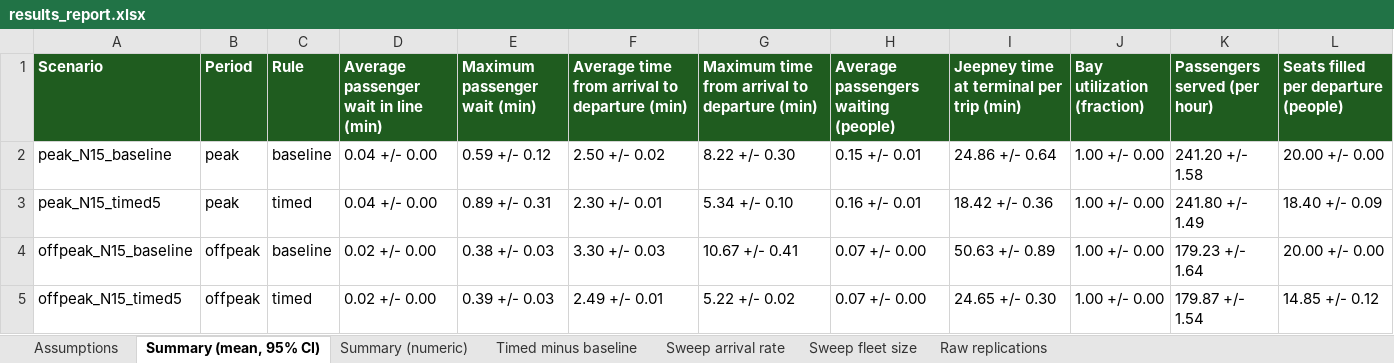
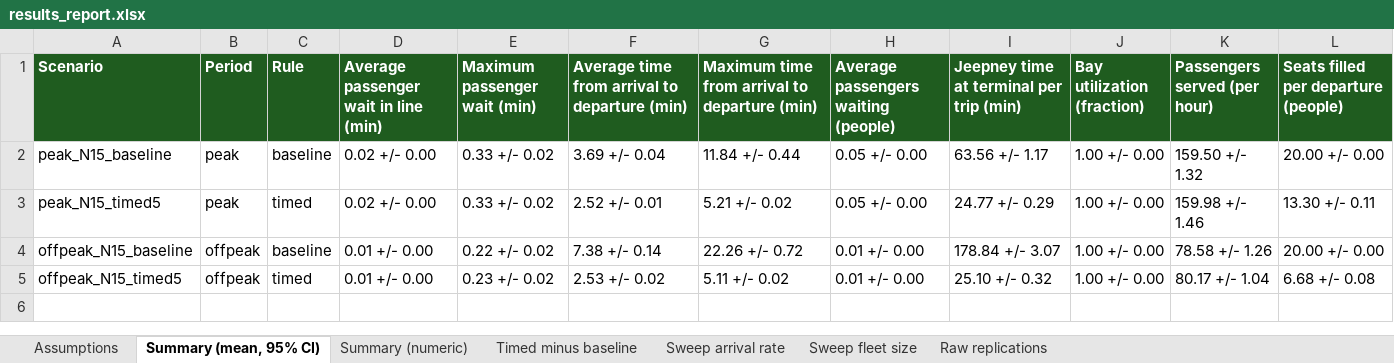
Before and after one commit to rcssln/MoSi, an Excel workbook: outputs/results_report.xlsx, sheet Summary (mean, 95% CI), drawn as a sheet; values as stored, in another font and other column widths than the file's, no borders; the diff names each change by its address in the sheet, - before the commit and + after, or states it on an @@ line.

```diff
--- a/outputs/results_report.xlsx (sheet Summary (mean, 95% CI))
+++ b/outputs/results_report.xlsx (sheet Summary (mean, 95% CI))
-D2:D3: 0.04 +/- 0.00
+D2:D3: 0.02 +/- 0.00
-E2 (Maximum passenger wait (min)): 0.59 +/- 0.12
+E2 (Maximum passenger wait (min)): 0.33 +/- 0.02
-F2: 2.50 +/- 0.02
+F2: 3.69 +/- 0.04
-G2: 8.22 +/- 0.30
+G2: 11.84 +/- 0.44
-H2: 0.15 +/- 0.01
+H2: 0.05 +/- 0.00
-I2: 24.86 +/- 0.64
+I2: 63.56 +/- 1.17
-K2 (Passengers served (per hour)): 241.20 +/- 1.58
+K2 (Passengers served (per hour)): 159.50 +/- 1.32
-E3 (Maximum passenger wait (min)): 0.89 +/- 0.31
+E3 (Maximum passenger wait (min)): 0.33 +/- 0.02
-F3: 2.30 +/- 0.01
+F3: 2.52 +/- 0.01
-G3: 5.34 +/- 0.10
+G3: 5.21 +/- 0.02
-H3: 0.16 +/- 0.01
+H3: 0.05 +/- 0.00
-I3: 18.42 +/- 0.36
+I3: 24.77 +/- 0.29
-K3 (Passengers served (per hour)): 241.80 +/- 1.49
+K3 (Passengers served (per hour)): 159.98 +/- 1.46
-L3: 18.40 +/- 0.09
+L3: 13.30 +/- 0.11
-D4:D5: 0.02 +/- 0.00
+D4:D5: 0.01 +/- 0.00
-E4 (Maximum passenger wait (min)): 0.38 +/- 0.03
+E4 (Maximum passenger wait (min)): 0.22 +/- 0.02
-F4: 3.30 +/- 0.03
+F4: 7.38 +/- 0.14
-G4: 10.67 +/- 0.41
+G4: 22.26 +/- 0.72
-H4:H5: 0.07 +/- 0.00
+H4:H5: 0.01 +/- 0.00
-I4: 50.63 +/- 0.89
+I4: 178.84 +/- 3.07
-K4 (Passengers served (per hour)): 179.23 +/- 1.64
+K4 (Passengers served (per hour)): 78.58 +/- 1.26
-E5 (Maximum passenger wait (min)): 0.39 +/- 0.03
+E5 (Maximum passenger wait (min)): 0.23 +/- 0.02
-F5: 2.49 +/- 0.01
+F5: 2.53 +/- 0.02
-G5: 5.22 +/- 0.02
+G5: 5.11 +/- 0.02
-I5: 24.65 +/- 0.30
+I5: 25.10 +/- 0.32
-K5 (Passengers served (per hour)): 179.87 +/- 1.54
+K5 (Passengers served (per hour)): 80.17 +/- 1.04
-L5: 14.85 +/- 0.12
+L5: 6.68 +/- 0.08
```
Also changed, not shown: sheet Raw replications, sheet Sweep fleet size, sheet Summary (numeric), sheet Timed minus baseline, sheet Assumptions, 17 other files.
